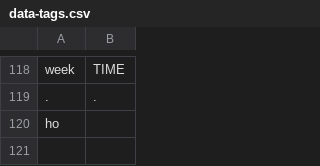
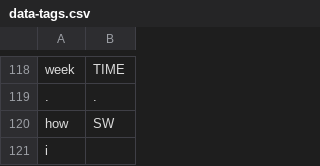
Before and after one commit to cutegirl520/SmartFarm-Assistant-NLP-ANN, a CSV file: datasets/data-tags.csv, drawn as a sheet; only a part is shown, gaps mark what is left out.

Commit message:
fix various bugs

```diff
--- a/datasets/data-tags.csv
+++ b/datasets/data-tags.csv
@@ -119,2 +119,3 @@ week,TIME
 .,.
-ho
+how,SW
+i
```
